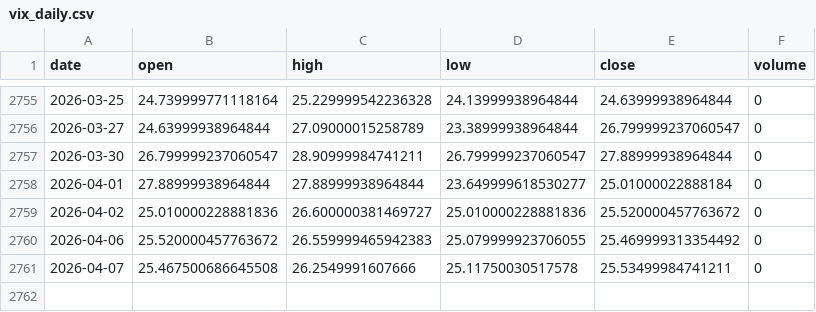
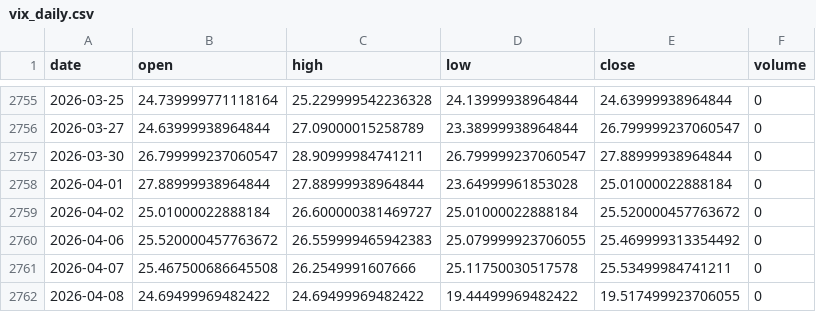
Before and after one commit to pravindev666/David-V666, a CSV file: data/vix_daily.csv, drawn as a sheet; only a part is shown, gaps mark what is left out.

Commit message:
Auto-sync: Market data 2026-04-08 05:31

```diff
--- a/data/vix_daily.csv
+++ b/data/vix_daily.csv
@@ -2757,5 +2757,6 @@ date,open,high,low,close,volume
 2026-03-30,26.799999237060547,28.90999984741211,26.799999237060547,27.88999938964844,0
-2026-04-01,27.88999938964844,27.88999938964844,23.649999618530277,25.01000022888184,0
-2026-04-02,25.010000228881836,26.600000381469727,25.010000228881836,25.520000457763672,0
+2026-04-01,27.88999938964844,27.88999938964844,23.64999961853028,25.01000022888184,0
+2026-04-02,25.01000022888184,26.600000381469727,25.01000022888184,25.520000457763672,0
 2026-04-06,25.520000457763672,26.559999465942383,25.079999923706055,25.469999313354492,0
 2026-04-07,25.467500686645508,26.2549991607666,25.11750030517578,25.53499984741211,0
+2026-04-08,24.69499969482422,24.69499969482422,19.44499969482422,19.517499923706055,0
```
Also changed, not shown: data/bank_nifty_daily.csv, data/fii_dii_daily.csv, 4 other files.
